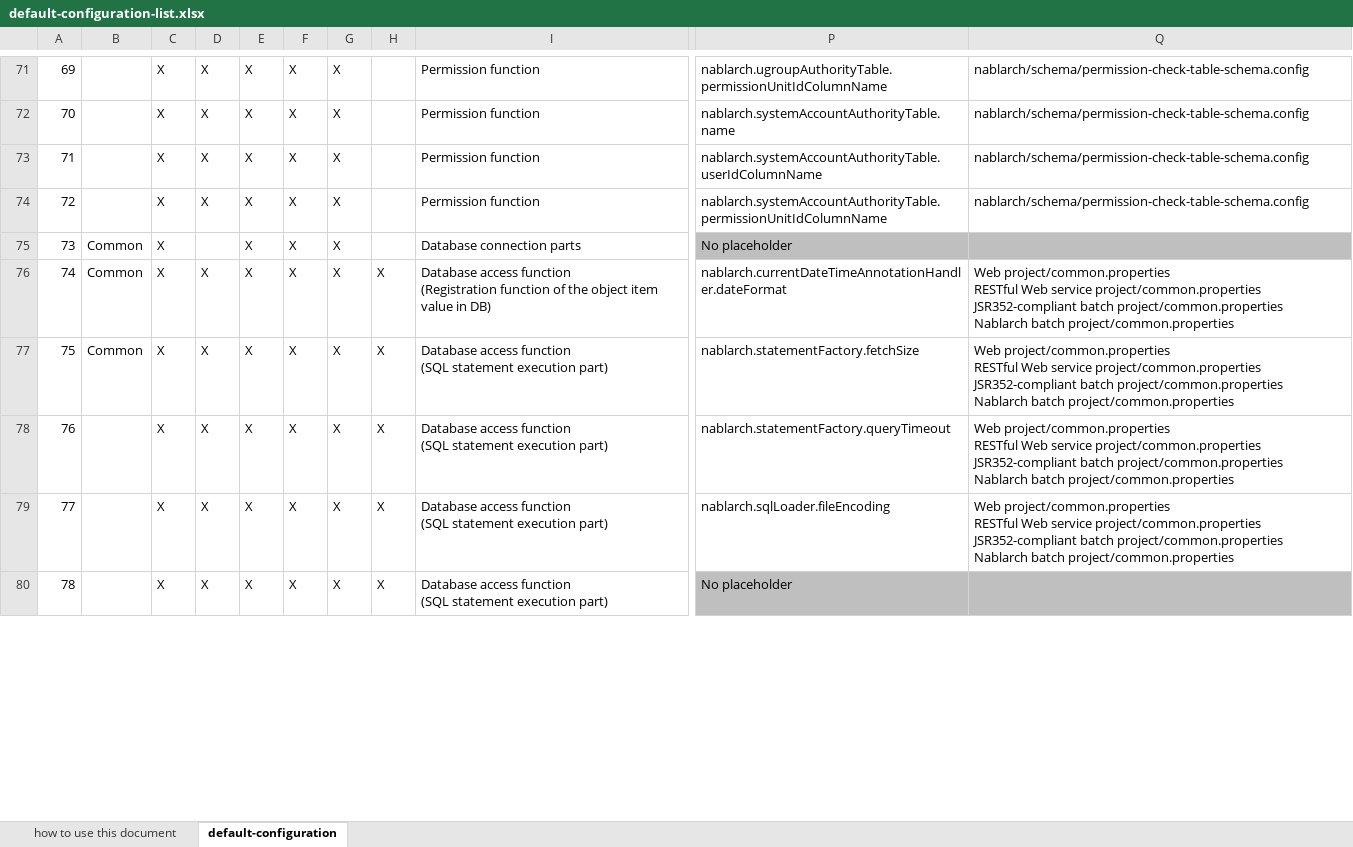
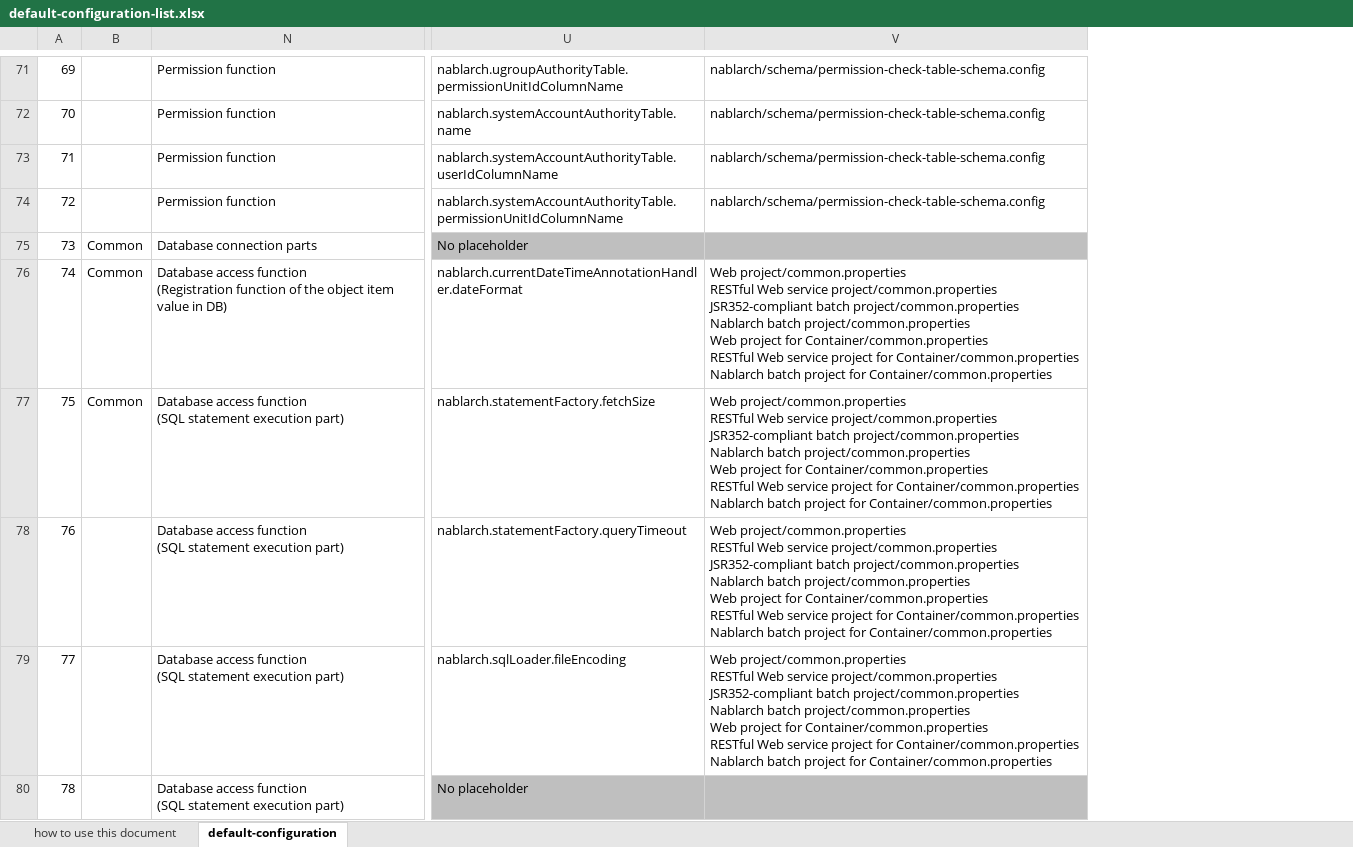
Before and after one commit to nablarch/nablarch-document, an Excel workbook: en/application_framework/application_framework/configuration/default-configuration-list.xlsx, sheet default-configuration, drawn as a sheet; only a part is shown, gaps mark what is left out; values as stored, in another font and other column widths than the file's, no borders; conditional formats not drawn; removed rows and columns are numbered as before the commit, all else as after; ↵ is a line break in a cell; the diff covers the shown part only; the diff names each change by its address in the sheet, - before the commit and + after, or states it on an @@ line.

```diff
--- a/en/application_framework/application_framework/configuration/default-configuration-list.xlsx (sheet default-configuration)
+++ b/en/application_framework/application_framework/configuration/default-configuration-list.xlsx (sheet default-configuration)
@@ column C hidden, rows 71-80: all X @@
@@ column D hidden, rows 71-80: X | X | X | X |  | X | X | X | X | X @@
@@ column E hidden, rows 71-80: all X @@
@@ column F hidden, rows 71-80: all X @@
@@ column G hidden, rows 71-80: all X @@
@@ column H hidden, rows 76-80: all X @@
-V76:V79: …batch project/common.properties
+V76:V79: …batch project/common.properties ↵ Web project for Container/common.properties ↵ RESTful Web service project for Container/common.properties ↵ Nablarch batch project for Container/common.properties
```
Also changed, not shown: 17 added rows, 1 removed row, 133 edited cells and row numbers in column A elsewhere in this sheet, sheet how to use this document, hidden cells, ja/application_framework/application_framework/configuration/デフォルト設定一覧.xlsx, 2 other files.
